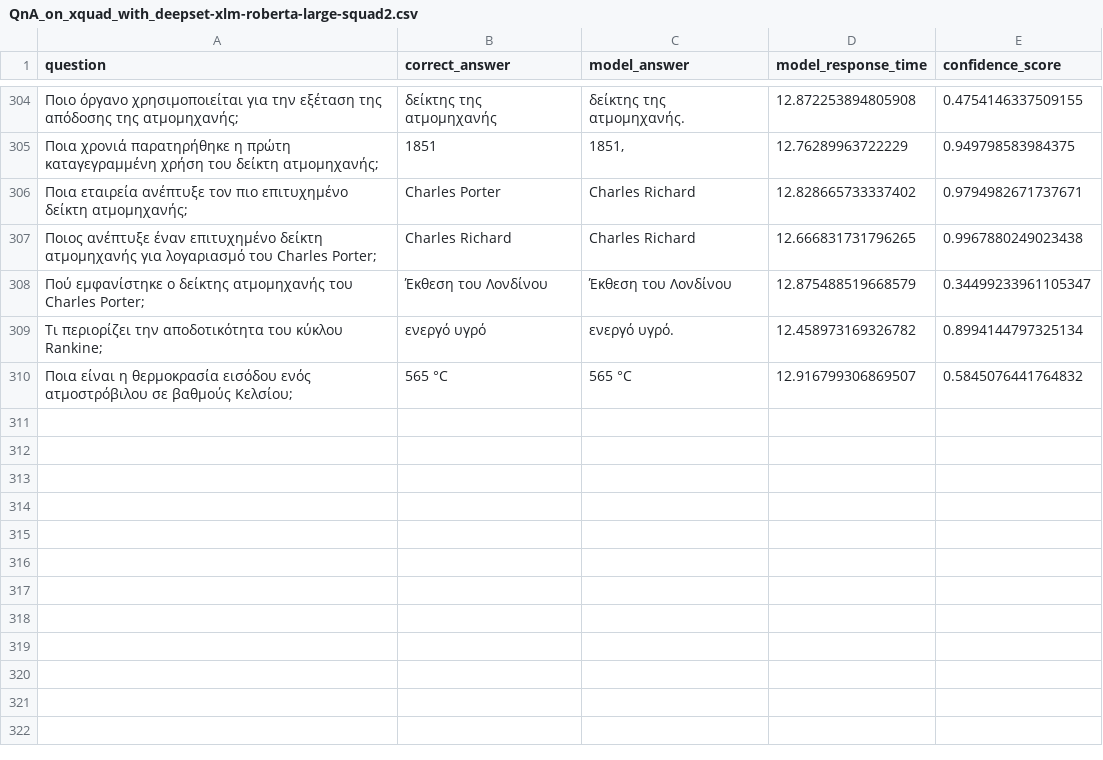
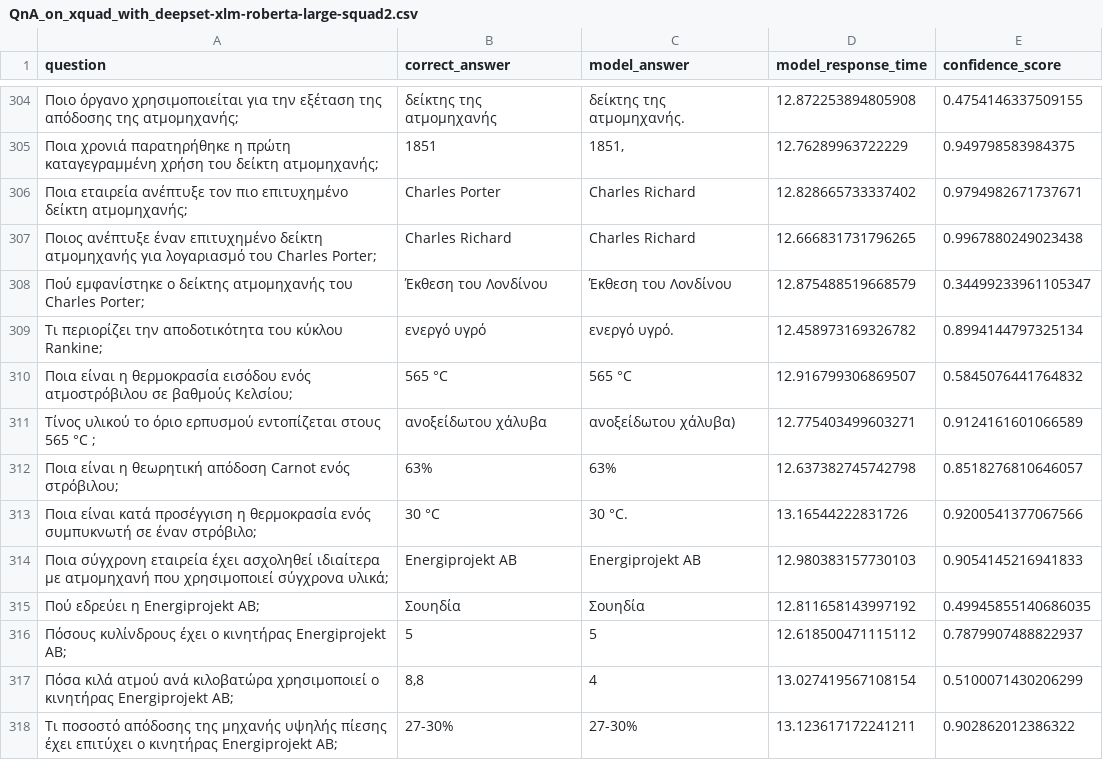
Before and after one commit to Rantaplanb/question-answering-evaluation, a CSV file: evaluation/1.BERT_models_QnA/output_data/QnA_on_xquad_with_deepset-xlm-roberta-large-squad2.csv, drawn as a sheet; only a part is shown, gaps mark what is left out; the diff names each change by its address in the sheet, - before the commit and + after, or states it on an @@ line.

```diff
--- a/evaluation/1.BERT_models_QnA/output_data/QnA_on_xquad_with_deepset-xlm-roberta-large-squad2.csv
+++ b/evaluation/1.BERT_models_QnA/output_data/QnA_on_xquad_with_deepset-xlm-roberta-large-squad2.csv
+row 311: Τίνος υλικού το όριο ερπυσμού εντοπίζεται στους 565 °C ; | ανοξείδωτου χάλυβα | ανοξείδωτου χάλυβα) | 12.775403499603271 | 0.9124161601066589
+row 312: Ποια είναι η θεωρητική απόδοση Carnot ενός στρόβιλου; | 63% | 63% | 12.637382745742798 | 0.8518276810646057
+row 313: Ποια είναι κατά προσέγγιση η θερμοκρασία ενός συμπυκνωτή σε έναν στρόβιλο; | 30 °C | 30 °C. | 13.16544222831726 | 0.9200541377067566
+row 314: Ποια σύγχρονη εταιρεία έχει ασχοληθεί ιδιαίτερα με ατμομηχανή που χρησιμοποιεί σύγχρονα υλικά; | Energiprojekt AB | Energiprojekt AB | 12.980383157730103 | 0.9054145216941833
+row 315: Πού εδρεύει η Energiprojekt AB; | Σουηδία | Σουηδία | 12.811658143997192 | 0.49945855140686035
+row 316: Πόσους κυλίνδρους έχει ο κινητήρας Energiprojekt AB; | 5 | 5 | 12.618500471115112 | 0.7879907488822937
+row 317: Πόσα κιλά ατμού ανά κιλοβατώρα χρησιμοποιεί ο κινητήρας Energiprojekt AB; | 8,8 | 4 | 13.027419567108154 | 0.5100071430206299
+row 318: Τι ποσοστό απόδοσης της μηχανής υψηλής πίεσης έχει επιτύχει ο κινητήρας Energiprojekt AB; | 27-30% | 27-30% | 13.123617172241211 | 0.902862012386322
```
Also changed, not shown: 1 other file.
